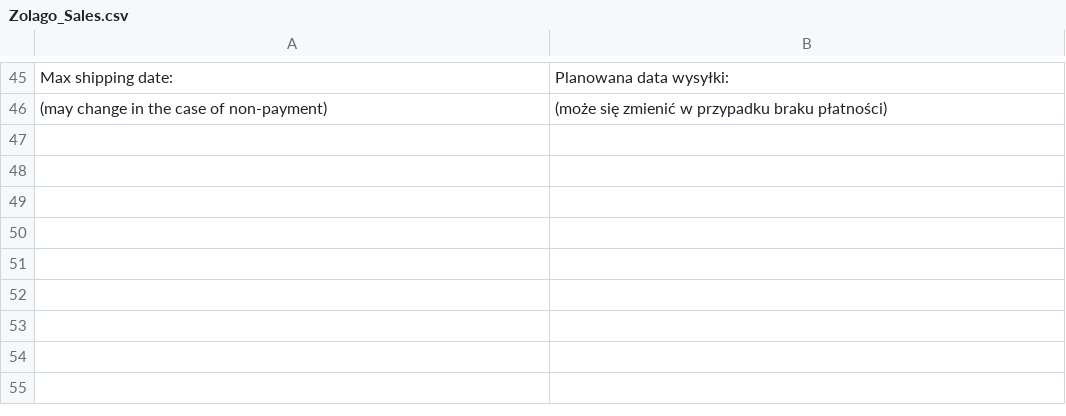
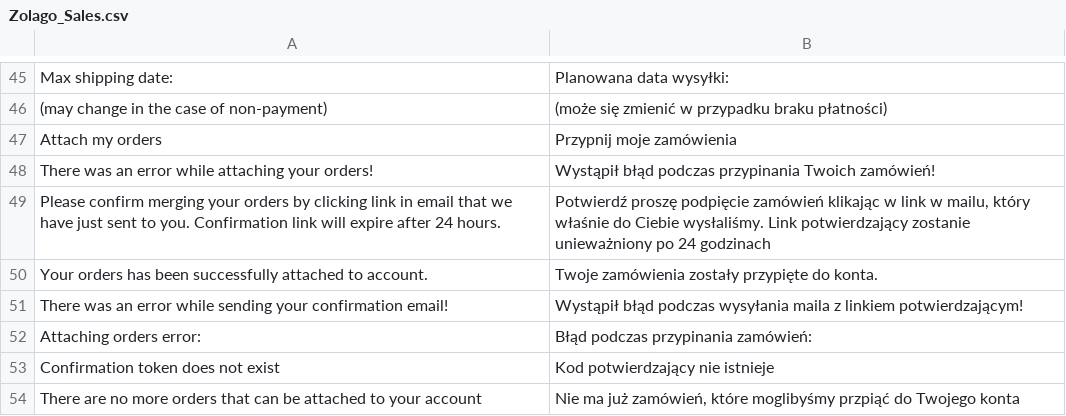
Before and after one commit to stanislawantoniak/maax, a CSV file: app/locale/pl_PL/Zolago_Sales.csv, drawn as a sheet; only a part is shown, gaps mark what is left out.

```diff
--- a/app/locale/pl_PL/Zolago_Sales.csv
+++ b/app/locale/pl_PL/Zolago_Sales.csv
@@ -46 +46,9 @@
 "(may change in the case of non-payment)","(może się zmienić w przypadku braku płatności)"
+"Attach my orders","Przypnij moje zamówienia"
+"There was an error while attaching your orders!","Wystąpił błąd podczas przypinania Twoich zamówień!"
+"Please confirm merging your orders by clicking link in email that we have just sent to you. Confirmation link will expire after 24 hours.","Potwierdź proszę podpięcie zamówień klikając w link w mailu, który właśnie do Ciebie wysłaliśmy. Link potwierdzający zostanie unieważniony po 24 godzinach"
+"Your orders has been successfully attached to account.","Twoje zamówienia zostały przypięte do konta."
+"There was an error while sending your confirmation email!","Wystąpił błąd podczas wysyłania maila z linkiem potwierdzającym!"
+"Attaching orders error: ","Błąd podczas przypinania zamówień: "
+"Confirmation token does not exist","Kod potwierdzający nie istnieje"
+"There are no more orders that can be attached to your account","Nie ma już zamówień, które moglibyśmy przpiąć do Twojego konta"
```
Also changed, not shown: 21 other files.
